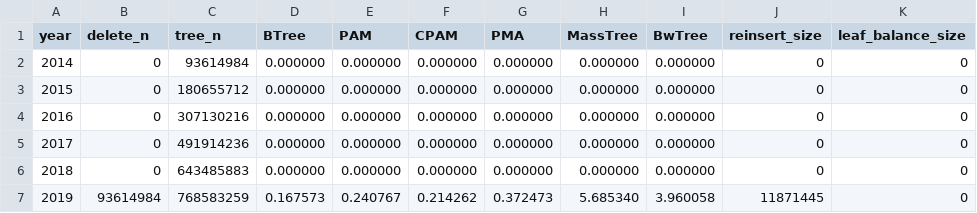
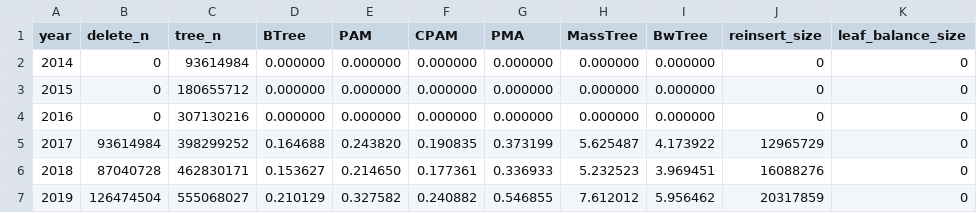
Before and after one commit to ucrparlay/pab-tree, a CSV file: scripts/data/osm/osm_delete_by_year.csv, drawn as a sheet; only a part is shown; the diff covers the shown part only.

```diff
--- a/scripts/data/osm/osm_delete_by_year.csv
+++ b/scripts/data/osm/osm_delete_by_year.csv
@@ -4,4 +4,4 @@ year,delete_n,tree_n,BTree,PAM,CPAM,PMA,MassTree,BwTree,reinsert_size,leaf_balan
 2016,0,307130216,0.000000,0.000000,0.000000,0.000000,0.000000,0.000000,0,0
-2017,0,491914236,0.000000,0.000000,0.000000,0.000000,0.000000,0.000000,0,0
-2018,0,643485883,0.000000,0.000000,0.000000,0.000000,0.000000,0.000000,0,0
-2019,93614984,768583259,0.167573,0.240767,0.214262,0.372473,5.685340,3.960058,11871445,0
+2017,93614984,398299252,0.164688,0.243820,0.190835,0.373199,5.625487,4.173922,12965729,0
+2018,87040728,462830171,0.153627,0.214650,0.177361,0.336933,5.232523,3.969451,16088276,0
+2019,126474504,555068027,0.210129,0.327582,0.240882,0.546855,7.612012,5.956462,20317859,0
```
Also changed, not shown: 37 edited cells elsewhere in this file, scripts/data/osm/osm_insert_by_year.csv, scripts/data/osm/osm_member_by_year.csv, 5 other files.
